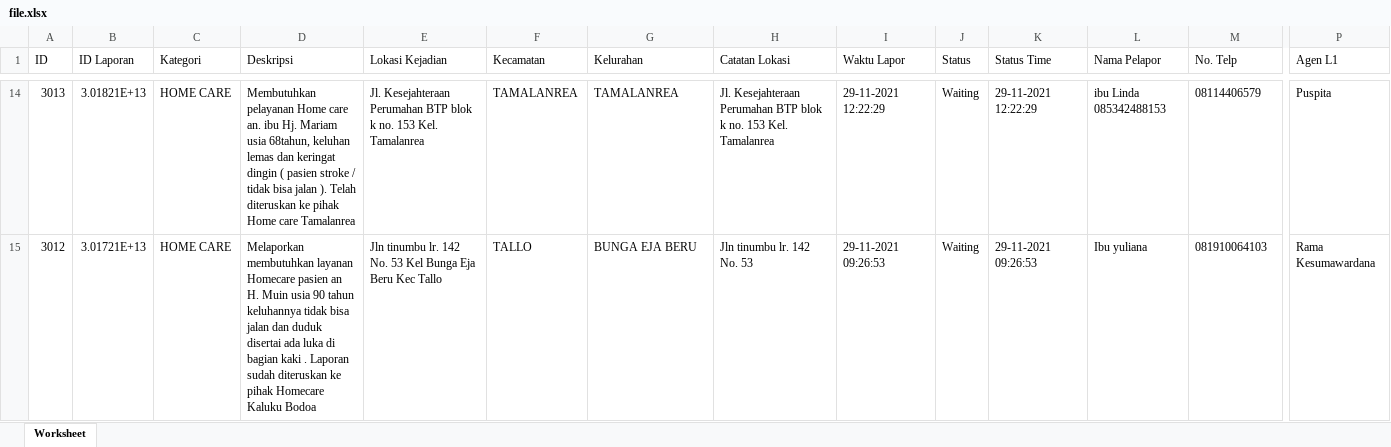
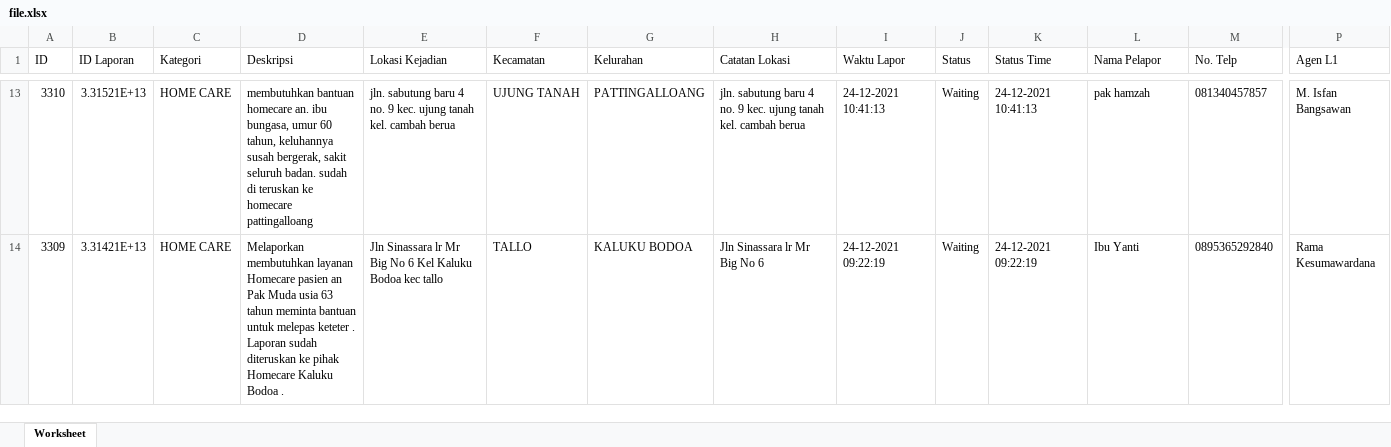
Before and after one commit to Dinel13/makassar112, an Excel workbook: upload/file.xlsx, sheet Worksheet, drawn as a sheet; only a part is shown, gaps mark what is left out; values as stored, in another font and other column widths than the file's, no borders; addresses are those after the commit; the diff covers the shown part only; the diff names each change by its address in the sheet, - before the commit and + after, or states it on an @@ line.

```diff
--- a/upload/file.xlsx (sheet Worksheet)
+++ b/upload/file.xlsx (sheet Worksheet)
-A13 (ID): 3013
+A13 (ID): 3310
-B13 (ID Laporan): 3.01821E+13
+B13 (ID Laporan): 3.31521E+13
-D13 (Deskripsi): Membutuhkan pelayanan Home care an. ibu Hj. Mariam usia 68tahun, keluhan lemas dan keringat dingin ( pasien stroke / tidak bisa jalan ). Telah diteruskan ke pihak Home care Tamalanrea
+D13 (Deskripsi): membutuhkan bantuan homecare an. ibu bungasa, umur 60 tahun, keluhannya susah bergerak, sakit seluruh badan. sudah di teruskan ke homecare pattingalloang
-E13 (Lokasi Kejadian): Jl. Kesejahteraan Perumahan BTP blok k no. 153 Kel. Tamalanrea
+E13 (Lokasi Kejadian): jln. sabutung baru 4 no. 9 kec. ujung tanah kel. cambah berua
-F13 (Kecamatan): TAMALANREA
+F13 (Kecamatan): UJUNG TANAH
-G13 (Kelurahan): TAMALANREA
+G13 (Kelurahan): PATTINGALLOANG
-H13 (Catatan Lokasi): Jl. Kesejahteraan Perumahan BTP blok k no. 153 Kel. Tamalanrea
+H13 (Catatan Lokasi): jln. sabutung baru 4 no. 9 kec. ujung tanah kel. cambah berua
-I13 (Waktu Lapor): 29-11-2021 12:22:29
+I13 (Waktu Lapor): 24-12-2021 10:41:13
-K13 (Status Time): 29-11-2021 12:22:29
+K13 (Status Time): 24-12-2021 10:41:13
-L13 (Nama Pelapor): ibu Linda 085342488153
+L13 (Nama Pelapor): pak hamzah
-M13 (No. Telp): 08114406579
+M13 (No. Telp): 081340457857
-P13 (Agen L1): Puspita
+P13 (Agen L1): M. Isfan Bangsawan
-A14 (ID): 3012
+A14 (ID): 3309
-B14 (ID Laporan): 3.01721E+13
+B14 (ID Laporan): 3.31421E+13
-D14 (Deskripsi): …pasien an H. Muin usia 90 tahun keluhannya tidak bisa jalan dan duduk disertai ada luka di bagian kaki . Laporan sudah diteruskan ke pihak Homecare Kaluku Bodoa
+D14 (Deskripsi): …pasien an Pak Muda usia 63 tahun meminta bantuan untuk melepas keteter . Laporan sudah diteruskan ke pihak Homecare Kaluku Bodoa .
-E14 (Lokasi Kejadian): Jln tinumbu lr. 142 No. 53 Kel Bunga Eja Beru Kec Tallo
+E14 (Lokasi Kejadian): Jln Sinassara lr Mr Big No 6 Kel Kaluku Bodoa kec tallo
-G14 (Kelurahan): BUNGA EJA BERU
+G14 (Kelurahan): KALUKU BODOA
-H14 (Catatan Lokasi): Jln tinumbu lr. 142 No. 53
+H14 (Catatan Lokasi): Jln Sinassara lr Mr Big No 6
-I14 (Waktu Lapor): 29-11-2021 09:26:53
+I14 (Waktu Lapor): 24-12-2021 09:22:19
-K14 (Status Time): 29-11-2021 09:26:53
+K14 (Status Time): 24-12-2021 09:22:19
-L14 (Nama Pelapor): Ibu yuliana
+L14 (Nama Pelapor): Ibu Yanti
-M14 (No. Telp): 081910064103
+M14 (No. Telp): 0895365292840
```
Also changed, not shown: 5 added rows, 4 removed rows and 111 edited cells elsewhere in this sheet, 4 other files.
